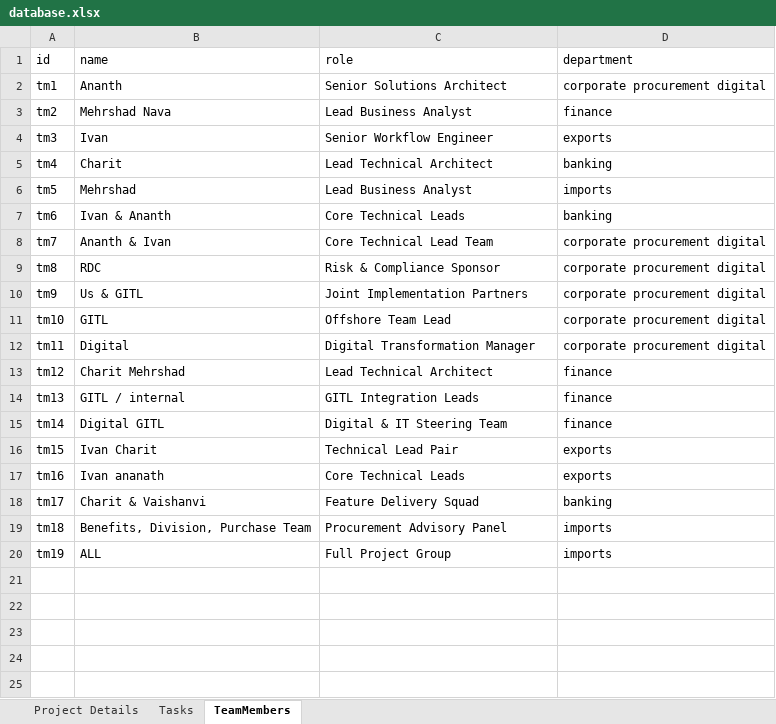
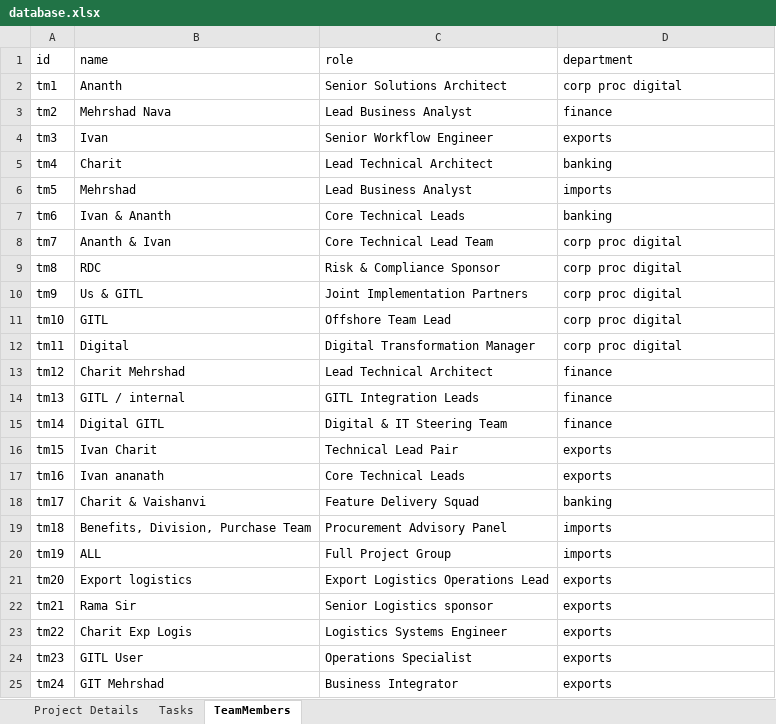
Before and after one commit to mehrshadnava/NavaGator, an Excel workbook: database.xlsx, sheet TeamMembers, drawn as a sheet; values as stored, in another font and other column widths than the file's, no borders; the diff names each change by its address in the sheet, - before the commit and + after, or states it on an @@ line.

```diff
--- a/database.xlsx (sheet TeamMembers)
+++ b/database.xlsx (sheet TeamMembers)
-D2 (department): corporate procurement digital
+D2 (department): corp proc digital
-D8:D12 (department): corporate procurement digital
+D8:D12 (department): corp proc digital
+row 21: tm20 | Export logistics | Export Logistics Operations Lead | exports
+row 22: tm21 | Rama Sir | Senior Logistics sponsor | exports
+row 23: tm22 | Charit Exp Logis | Logistics Systems Engineer | exports
+row 24: tm23 | GITL User | Operations Specialist | exports
+row 25: tm24 | GIT Mehrshad | Business Integrator | exports
```
Also changed, not shown: sheet Tasks, sheet Project Details, projects.xlsx, 4 other files.
